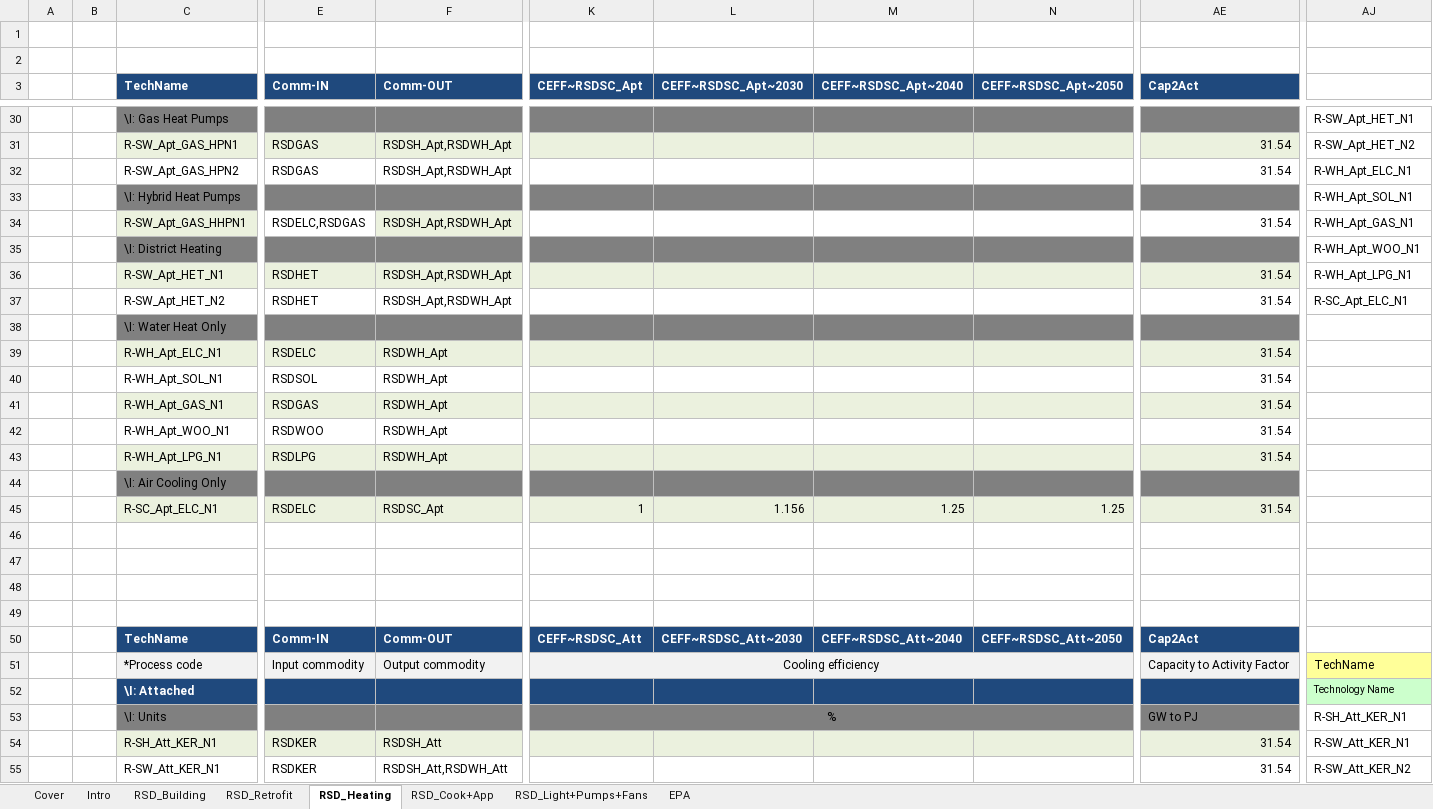
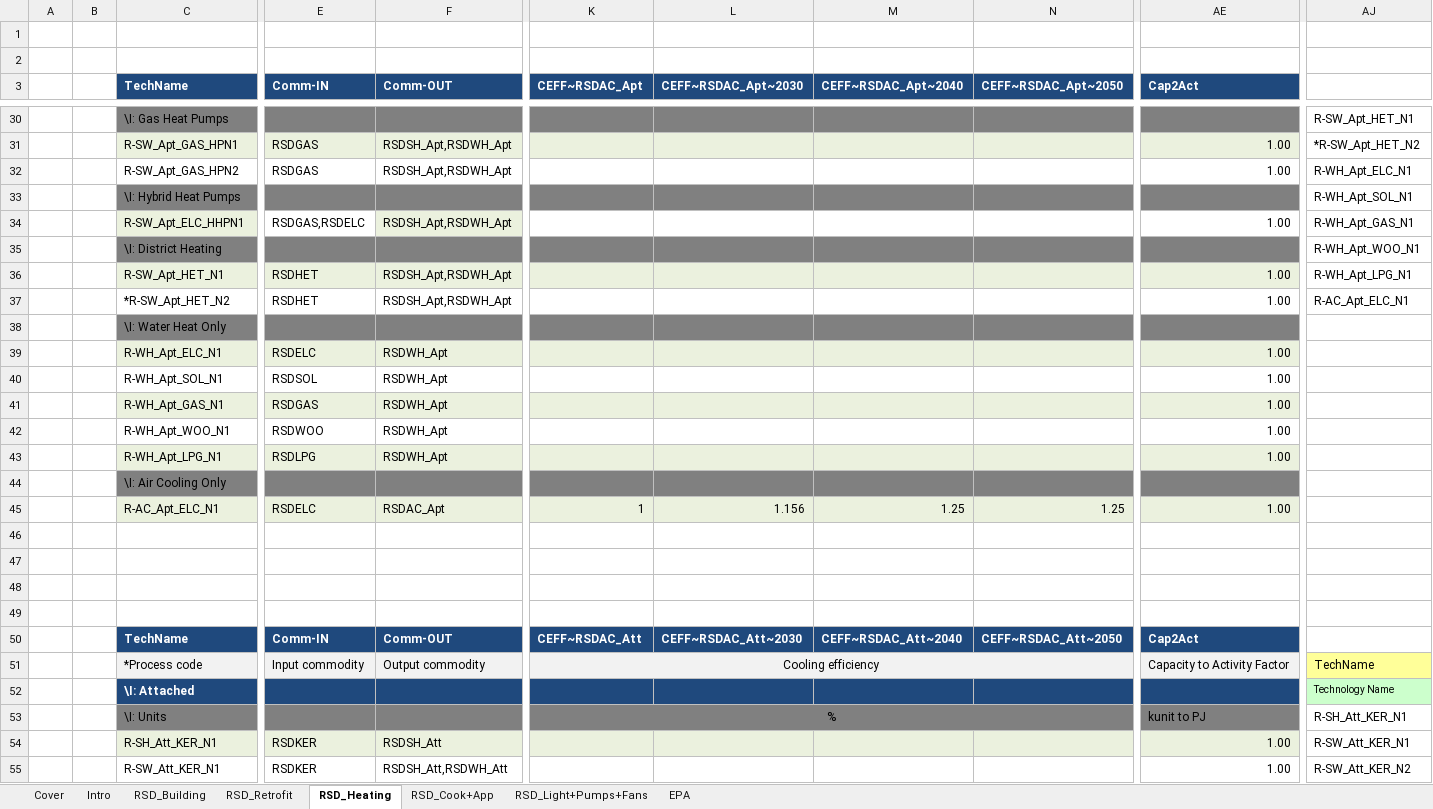
Before and after one commit to MaREI-EPMG/TIM-archived, an Excel workbook: SubRES_TMPL/SubRes_RSD.xlsx, sheet RSD_Heating, drawn as a sheet; only a part is shown, gaps mark what is left out; values as stored, in another font and other column widths than the file's, no borders; charts and pictures not drawn; the diff covers the shown part only; the diff names each change by its address in the sheet, - before the commit and + after, or states it on an @@ line.

```diff
--- a/SubRES_TMPL/SubRes_RSD.xlsx (sheet RSD_Heating)
+++ b/SubRES_TMPL/SubRes_RSD.xlsx (sheet RSD_Heating)
-K3: CEFF~RSDSC_Apt
+K3: CEFF~RSDAC_Apt
-L3: CEFF~RSDSC_Apt~2030
+L3: CEFF~RSDAC_Apt~2030
-M3: CEFF~RSDSC_Apt~2040
+M3: CEFF~RSDAC_Apt~2040
-N3: CEFF~RSDSC_Apt~2050
+N3: CEFF~RSDAC_Apt~2050
-AE31:AE32 (Cap2Act): 31.54
+AE31:AE32 (Cap2Act): 1.00
-AJ31: R-SW_Apt_HET_N2
+AJ31: *R-SW_Apt_HET_N2
-C34 (TechName): R-SW_Apt_GAS_HHPN1
+C34 (TechName): R-SW_Apt_ELC_HHPN1
-E34 (Comm-IN): RSDELC,RSDGAS
+E34 (Comm-IN): RSDGAS,RSDELC
-AE34 (Cap2Act): 31.54
+AE34 (Cap2Act): 1.00
-AE36:AE37 (Cap2Act): 31.54
+AE36:AE37 (Cap2Act): 1.00
-C37 (TechName): R-SW_Apt_HET_N2
+C37 (TechName): *R-SW_Apt_HET_N2
-AJ37: R-SC_Apt_ELC_N1
+AJ37: R-AC_Apt_ELC_N1
-AE39:AE43 (Cap2Act): 31.54
+AE39:AE43 (Cap2Act): 1.00
-C45 (TechName): R-SC_Apt_ELC_N1
+C45 (TechName): R-AC_Apt_ELC_N1
-F45 (Comm-OUT): RSDSC_Apt
+F45 (Comm-OUT): RSDAC_Apt
-AE45 (Cap2Act): 31.54
+AE45 (Cap2Act): 1.00
-K50 (CEFF~RSDAC_Apt): CEFF~RSDSC_Att
+K50 (CEFF~RSDAC_Apt): CEFF~RSDAC_Att
-L50 (CEFF~RSDAC_Apt~2030): CEFF~RSDSC_Att~2030
+L50 (CEFF~RSDAC_Apt~2030): CEFF~RSDAC_Att~2030
-M50 (CEFF~RSDAC_Apt~2040): CEFF~RSDSC_Att~2040
+M50 (CEFF~RSDAC_Apt~2040): CEFF~RSDAC_Att~2040
-N50 (CEFF~RSDAC_Apt~2050): CEFF~RSDSC_Att~2050
+N50 (CEFF~RSDAC_Apt~2050): CEFF~RSDAC_Att~2050
-AE53 (Cap2Act): GW to PJ
+AE53 (Cap2Act): kunit to PJ
-AE54:AE55 (Cap2Act): 31.54
+AE54:AE55 (Cap2Act): 1.00
```
Also changed, not shown: 113 edited cells elsewhere in this sheet, sheet RSD_Cook+App, sheet RSD_Light+Pumps+Fans, 2 other files.
